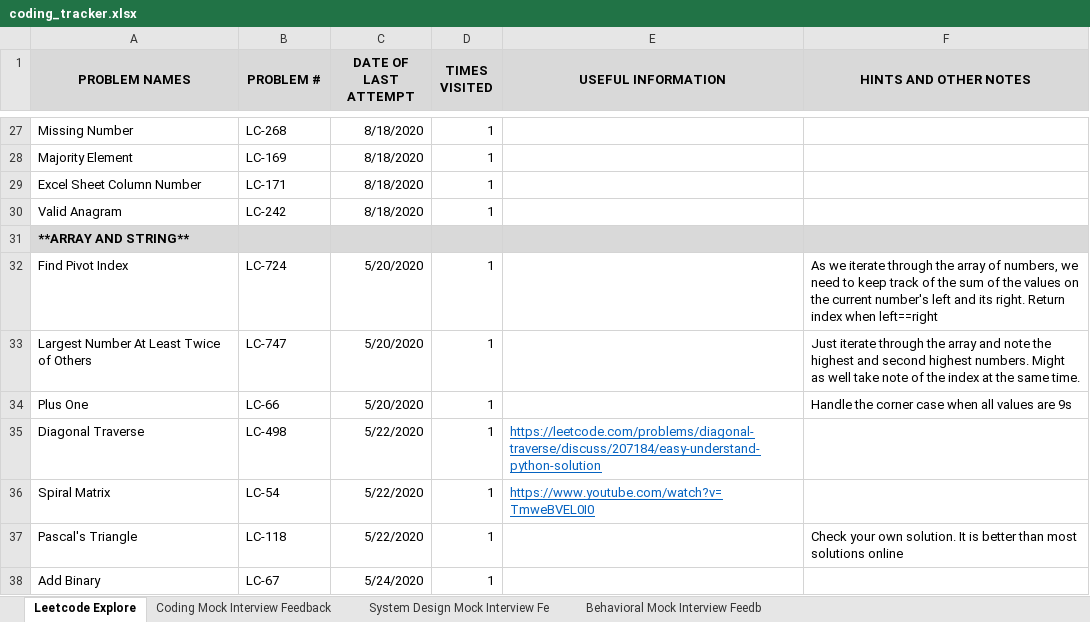
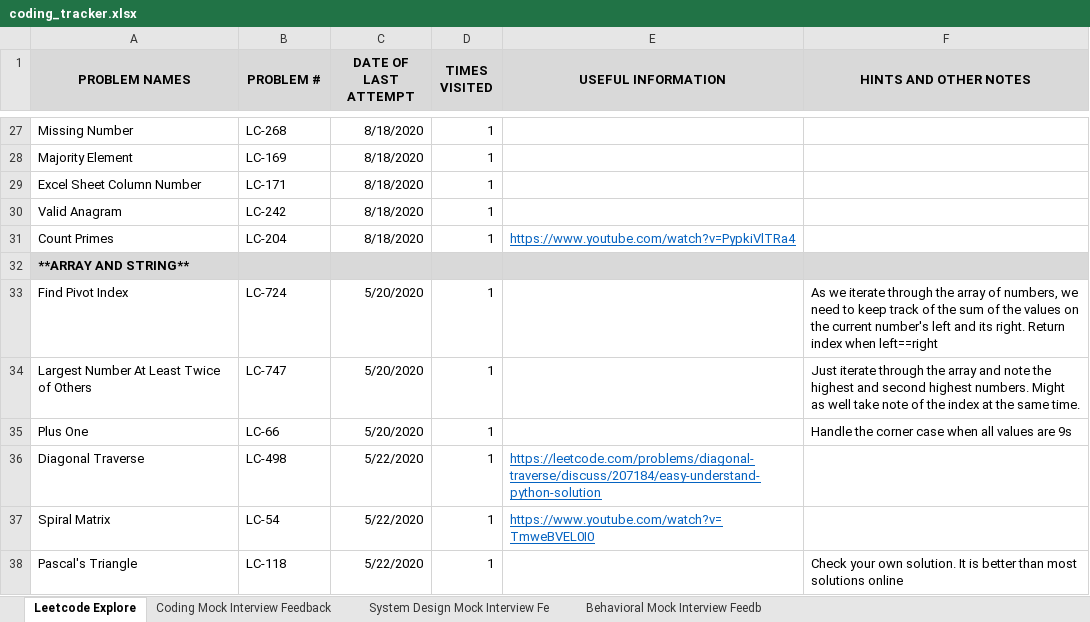
Before and after one commit to suhassrivats/Data-Structures-And-Algorithms-Implementation, an Excel workbook: coding_tracker.xlsx, sheet Leetcode Explore, drawn as a sheet; only a part is shown, gaps mark what is left out; the shorter side is filled out with more unchanged rows; values as stored, in another font and other column widths than the file's, no borders; the diff names each change by its address in the sheet, - before the commit and + after, or states it on an @@ line.

Commit message:
LC204_CountPrimes algorithm implementation

```diff
--- a/coding_tracker.xlsx (sheet Leetcode Explore)
+++ b/coding_tracker.xlsx (sheet Leetcode Explore)
+row 31: Count Primes | LC-204 | 8/18/2020 | 1 | https://www.youtube.com/watch?v=PypkiVlTRa4
```
Also changed, not shown: 1 other file.
